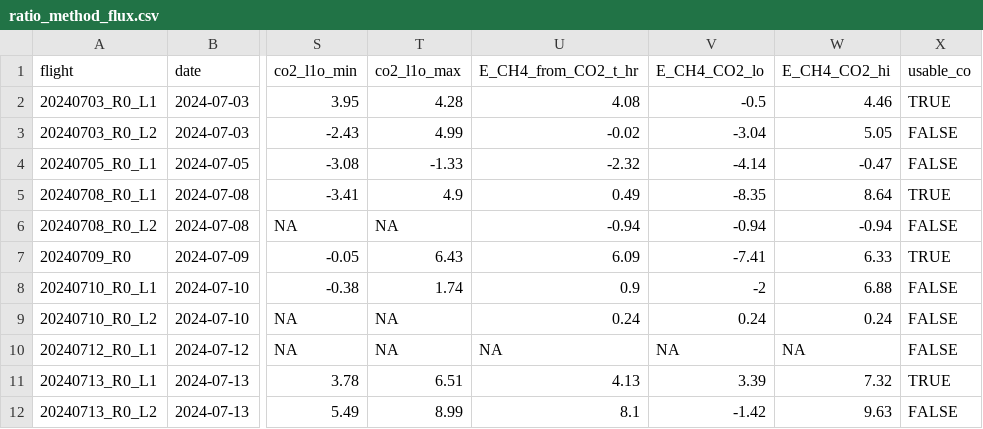
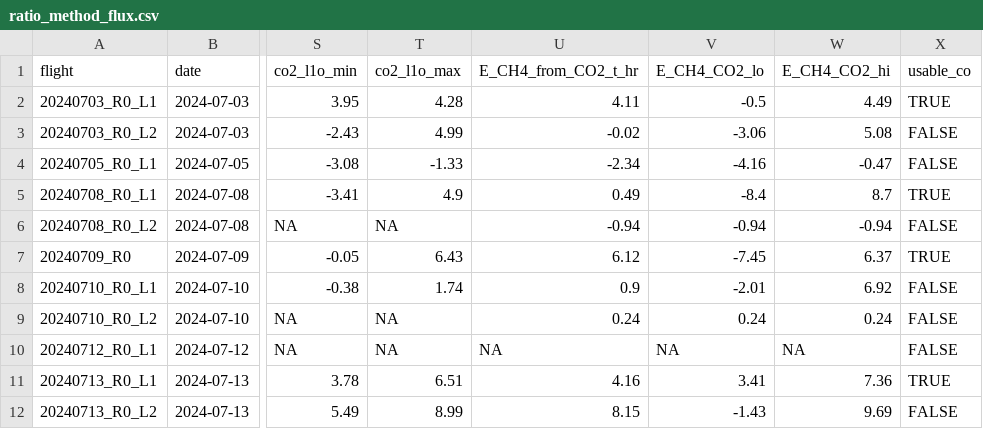
Before and after one commit to pdez90/methane_AMMBEC, a CSV file: results/ratio_method_flux.csv, drawn as a sheet; only a part is shown, gaps mark what is left out; the diff names each change by its address in the sheet, - before the commit and + after, or states it on an @@ line.

```diff
--- a/results/ratio_method_flux.csv
+++ b/results/ratio_method_flux.csv
-U2 (E_CH4_from_CO2_t_hr): 4.08
+U2 (E_CH4_from_CO2_t_hr): 4.11
-W2 (E_CH4_CO2_hi): 4.46
+W2 (E_CH4_CO2_hi): 4.49
-V3 (E_CH4_CO2_lo): -3.04
+V3 (E_CH4_CO2_lo): -3.06
-W3 (E_CH4_CO2_hi): 5.05
+W3 (E_CH4_CO2_hi): 5.08
-U4 (E_CH4_from_CO2_t_hr): -2.32
+U4 (E_CH4_from_CO2_t_hr): -2.34
-V4 (E_CH4_CO2_lo): -4.14
+V4 (E_CH4_CO2_lo): -4.16
-V5 (E_CH4_CO2_lo): -8.35
+V5 (E_CH4_CO2_lo): -8.4
-W5 (E_CH4_CO2_hi): 8.64
+W5 (E_CH4_CO2_hi): 8.7
-U7 (E_CH4_from_CO2_t_hr): 6.09
+U7 (E_CH4_from_CO2_t_hr): 6.12
-V7 (E_CH4_CO2_lo): -7.41
+V7 (E_CH4_CO2_lo): -7.45
-W7 (E_CH4_CO2_hi): 6.33
+W7 (E_CH4_CO2_hi): 6.37
-V8 (E_CH4_CO2_lo): -2
+V8 (E_CH4_CO2_lo): -2.01
-W8 (E_CH4_CO2_hi): 6.88
+W8 (E_CH4_CO2_hi): 6.92
-U11 (E_CH4_from_CO2_t_hr): 4.13
+U11 (E_CH4_from_CO2_t_hr): 4.16
-V11 (E_CH4_CO2_lo): 3.39
+V11 (E_CH4_CO2_lo): 3.41
-W11 (E_CH4_CO2_hi): 7.32
+W11 (E_CH4_CO2_hi): 7.36
-U12 (E_CH4_from_CO2_t_hr): 8.1
+U12 (E_CH4_from_CO2_t_hr): 8.15
-V12 (E_CH4_CO2_lo): -1.42
+V12 (E_CH4_CO2_lo): -1.43
-W12 (E_CH4_CO2_hi): 9.63
+W12 (E_CH4_CO2_hi): 9.69
```
Also changed, not shown: curtain_config.csv, results/emission_estimates.csv, 32 other files.
